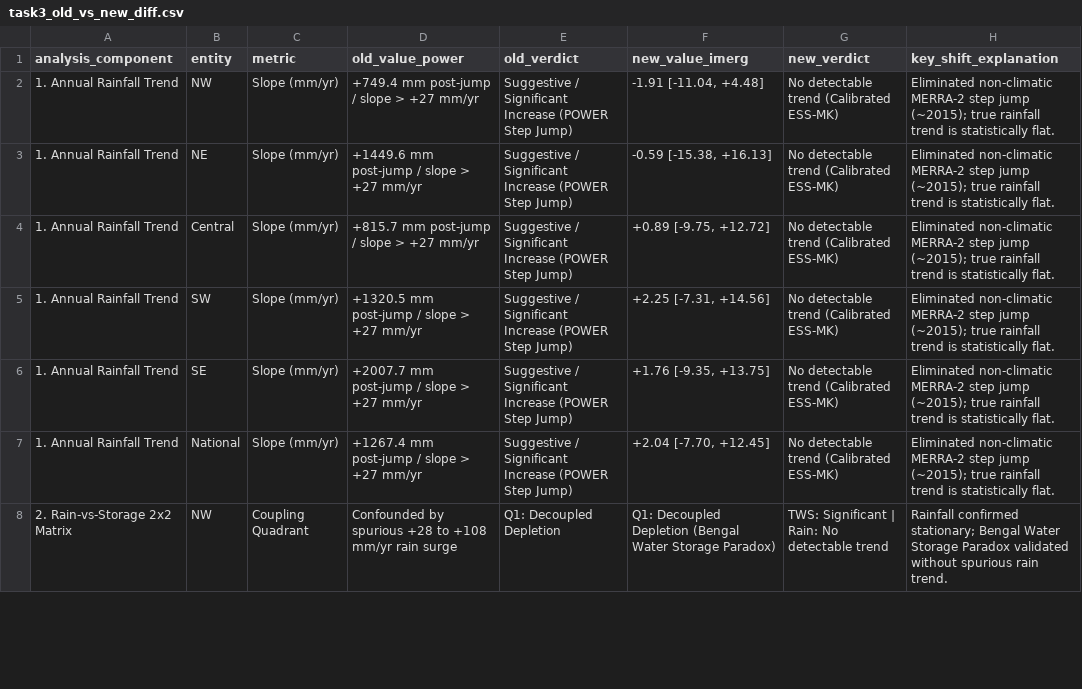
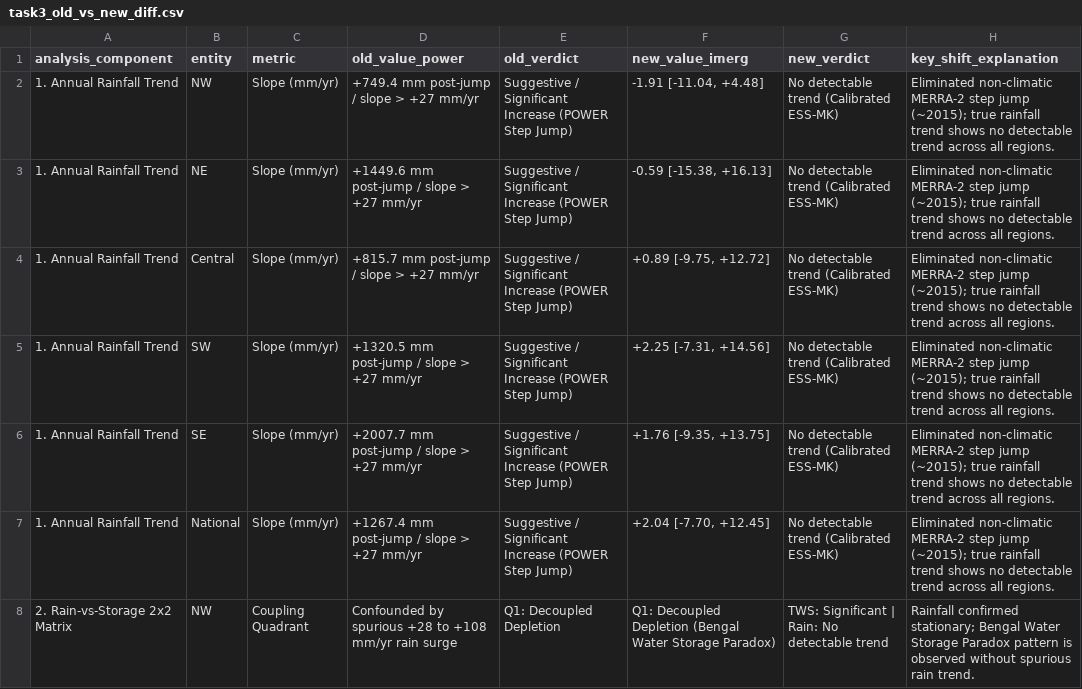
Before and after one commit to Tenstral/nasa-2026-earth-detective, a CSV file: outputs/v3/full_record/task3_old_vs_new_diff.csv, drawn as a sheet; only a part is shown; the diff covers the shown part only.

```diff
--- a/outputs/v3/full_record/task3_old_vs_new_diff.csv
+++ b/outputs/v3/full_record/task3_old_vs_new_diff.csv
@@ -1,8 +1,8 @@
 analysis_component,entity,metric,old_value_power,old_verdict,new_value_imerg,new_verdict,key_shift_explanation
-1. Annual Rainfall Trend,NW,Slope (mm/yr),+749.4 mm post-jump / slope > +27 mm/yr,Suggestive / Significant Increase (POWER Step Jump),"-1.91 [-11.04, +4.48]",No detectable trend (Calibrated ESS-MK),Eliminated non-climatic MERRA-2 step jump (~2015); true rainfall trend is statistically flat.
-1. Annual Rainfall Trend,NE,Slope (mm/yr),+1449.6 mm post-jump / slope > +27 mm/yr,Suggestive / Significant Increase (POWER Step Jump),"-0.59 [-15.38, +16.13]",No detectable trend (Calibrated ESS-MK),Eliminated non-climatic MERRA-2 step jump (~2015); true rainfall trend is statistically flat.
-1. Annual Rainfall Trend,Central,Slope (mm/yr),+815.7 mm post-jump / slope > +27 mm/yr,Suggestive / Significant Increase (POWER Step Jump),"+0.89 [-9.75, +12.72]",No detectable trend (Calibrated ESS-MK),Eliminated non-climatic MERRA-2 step jump (~2015); true rainfall trend is statistically flat.
-1. Annual Rainfall Trend,SW,Slope (mm/yr),+1320.5 mm post-jump / slope > +27 mm/yr,Suggestive / Significant Increase (POWER Step Jump),"+2.25 [-7.31, +14.56]",No detectable trend (Calibrated ESS-MK),Eliminated non-climatic MERRA-2 step jump (~2015); true rainfall trend is statistically flat.
-1. Annual Rainfall Trend,SE,Slope (mm/yr),+2007.7 mm post-jump / slope > +27 mm/yr,Suggestive / Significant Increase (POWER Step Jump),"+1.76 [-9.35, +13.75]",No detectable trend (Calibrated ESS-MK),Eliminated non-climatic MERRA-2 step jump (~2015); true rainfall trend is statistically flat.
-1. Annual Rainfall Trend,National,Slope (mm/yr),+1267.4 mm post-jump / slope > +27 mm/yr,Suggestive / Significant Increase (POWER Step Jump),"+2.04 [-7.70, +12.45]",No detectable trend (Calibrated ESS-MK),Eliminated non-climatic MERRA-2 step jump (~2015); true rainfall trend is statistically flat.
-2. Rain-vs-Storage 2x2 Matrix,NW,Coupling Quadrant,Confounded by spurious +28 to +108 mm/yr rain surge,Q1: Decoupled Depletion,Q1: Decoupled Depletion (Bengal Water Storage Paradox),TWS: Significant | Rain: No detectable trend,Rainfall confirmed stationary; Bengal Water Storage Paradox validated without spurious rain trend.
+1. Annual Rainfall Trend,NW,Slope (mm/yr),+749.4 mm post-jump / slope > +27 mm/yr,Suggestive / Significant Increase (POWER Step Jump),"-1.91 [-11.04, +4.48]",No detectable trend (Calibrated ESS-MK),Eliminated non-climatic MERRA-2 step jump (~2015); true rainfall trend shows no detectable trend across all regions.
+1. Annual Rainfall Trend,NE,Slope (mm/yr),+1449.6 mm post-jump / slope > +27 mm/yr,Suggestive / Significant Increase (POWER Step Jump),"-0.59 [-15.38, +16.13]",No detectable trend (Calibrated ESS-MK),Eliminated non-climatic MERRA-2 step jump (~2015); true rainfall trend shows no detectable trend across all regions.
+1. Annual Rainfall Trend,Central,Slope (mm/yr),+815.7 mm post-jump / slope > +27 mm/yr,Suggestive / Significant Increase (POWER Step Jump),"+0.89 [-9.75, +12.72]",No detectable trend (Calibrated ESS-MK),Eliminated non-climatic MERRA-2 step jump (~2015); true rainfall trend shows no detectable trend across all regions.
+1. Annual Rainfall Trend,SW,Slope (mm/yr),+1320.5 mm post-jump / slope > +27 mm/yr,Suggestive / Significant Increase (POWER Step Jump),"+2.25 [-7.31, +14.56]",No detectable trend (Calibrated ESS-MK),Eliminated non-climatic MERRA-2 step jump (~2015); true rainfall trend shows no detectable trend across all regions.
+1. Annual Rainfall Trend,SE,Slope (mm/yr),+2007.7 mm post-jump / slope > +27 mm/yr,Suggestive / Significant Increase (POWER Step Jump),"+1.76 [-9.35, +13.75]",No detectable trend (Calibrated ESS-MK),Eliminated non-climatic MERRA-2 step jump (~2015); true rainfall trend shows no detectable trend across all regions.
+1. Annual Rainfall Trend,National,Slope (mm/yr),+1267.4 mm post-jump / slope > +27 mm/yr,Suggestive / Significant Increase (POWER Step Jump),"+2.04 [-7.70, +12.45]",No detectable trend (Calibrated ESS-MK),Eliminated non-climatic MERRA-2 step jump (~2015); true rainfall trend shows no detectable trend across all regions.
+2. Rain-vs-Storage 2x2 Matrix,NW,Coupling Quadrant,Confounded by spurious +28 to +108 mm/yr rain surge,Q1: Decoupled Depletion,Q1: Decoupled Depletion (Bengal Water Storage Paradox),TWS: Significant | Rain: No detectable trend,Rainfall confirmed stationary; Bengal Water Storage Paradox pattern is observed without spurious rain trend.
```
Also changed, not shown: 67 edited cells elsewhere in this file, outputs/v3/exposure/exposure_table.csv, outputs/v3/extremes/flood_events_context.csv, 27 other files.
